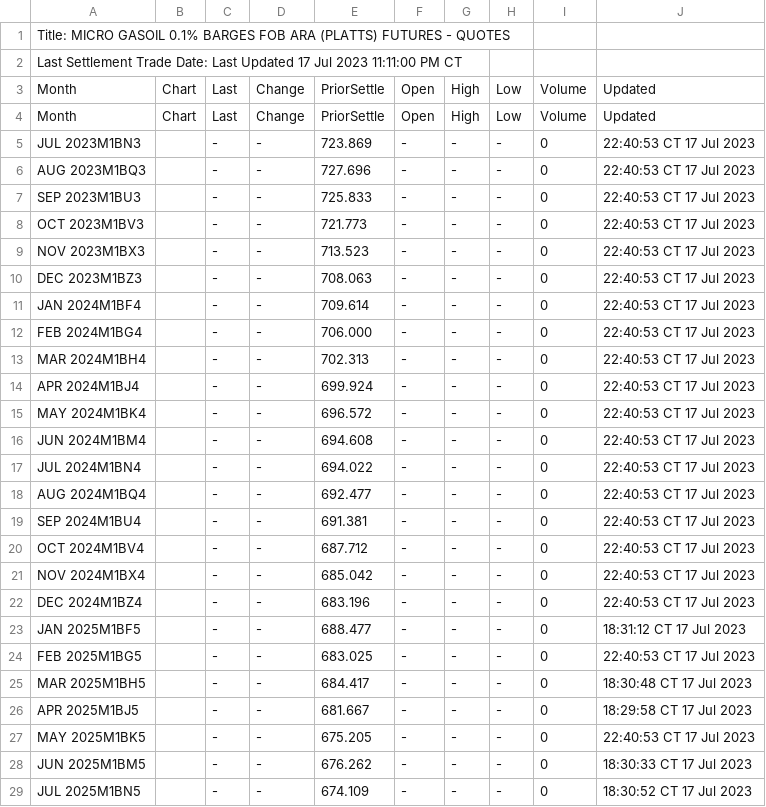
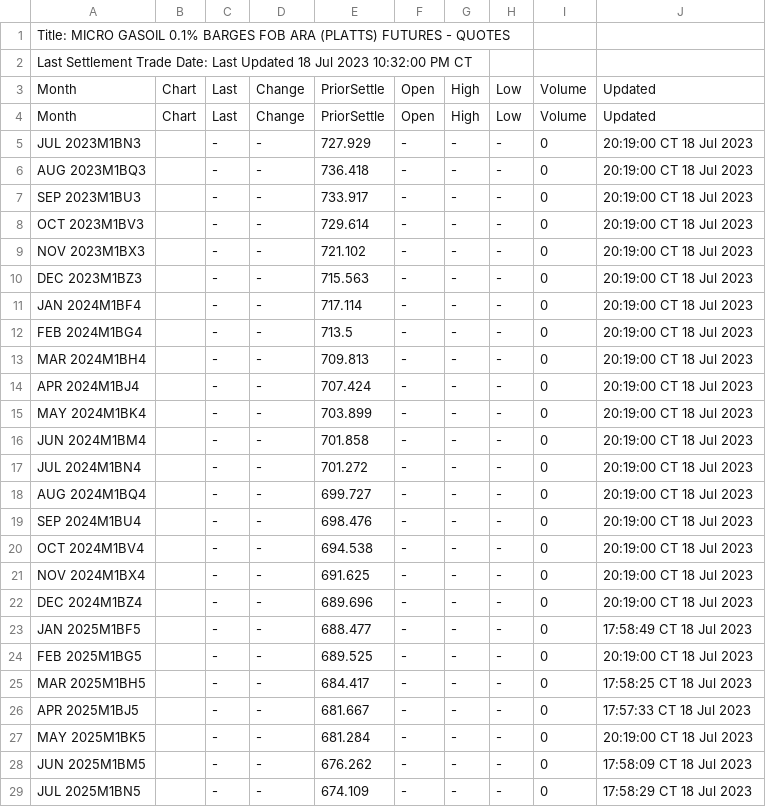
Before and after one commit to GBF-LTD/cmegroup, a CSV file: MGOM1B.csv, drawn as a sheet; only a part is shown; the diff covers the shown part only.

Commit message:
update MGOM1B.csv

```diff
--- a/MGOM1B.csv
+++ b/MGOM1B.csv
@@ -1,29 +1,29 @@
 Title: MICRO GASOIL 0.1% BARGES FOB ARA (PLATTS) FUTURES - QUOTES
-Last Settlement Trade Date: Last Updated 17 Jul 2023 11:11:00 PM CT
+Last Settlement Trade Date: Last Updated 18 Jul 2023 10:32:00 PM CT
 Month,Chart,Last,Change,PriorSettle,Open,High,Low,Volume,Updated
 Month,Chart,Last,Change,PriorSettle,Open,High,Low,Volume,Updated
-JUL 2023M1BN3,,-,-,723.869,-,-,-,0,22:40:53 CT 17 Jul 2023
-AUG 2023M1BQ3,,-,-,727.696,-,-,-,0,22:40:53 CT 17 Jul 2023
-SEP 2023M1BU3,,-,-,725.833,-,-,-,0,22:40:53 CT 17 Jul 2023
-OCT 2023M1BV3,,-,-,721.773,-,-,-,0,22:40:53 CT 17 Jul 2023
-NOV 2023M1BX3,,-,-,713.523,-,-,-,0,22:40:53 CT 17 Jul 2023
-DEC 2023M1BZ3,,-,-,708.063,-,-,-,0,22:40:53 CT 17 Jul 2023
-JAN 2024M1BF4,,-,-,709.614,-,-,-,0,22:40:53 CT 17 Jul 2023
-FEB 2024M1BG4,,-,-,706.000,-,-,-,0,22:40:53 CT 17 Jul 2023
-MAR 2024M1BH4,,-,-,702.313,-,-,-,0,22:40:53 CT 17 Jul 2023
-APR 2024M1BJ4,,-,-,699.924,-,-,-,0,22:40:53 CT 17 Jul 2023
-MAY 2024M1BK4,,-,-,696.572,-,-,-,0,22:40:53 CT 17 Jul 2023
-JUN 2024M1BM4,,-,-,694.608,-,-,-,0,22:40:53 CT 17 Jul 2023
-JUL 2024M1BN4,,-,-,694.022,-,-,-,0,22:40:53 CT 17 Jul 2023
-AUG 2024M1BQ4,,-,-,692.477,-,-,-,0,22:40:53 CT 17 Jul 2023
-SEP 2024M1BU4,,-,-,691.381,-,-,-,0,22:40:53 CT 17 Jul 2023
-OCT 2024M1BV4,,-,-,687.712,-,-,-,0,22:40:53 CT 17 Jul 2023
-NOV 2024M1BX4,,-,-,685.042,-,-,-,0,22:40:53 CT 17 Jul 2023
-DEC 2024M1BZ4,,-,-,683.196,-,-,-,0,22:40:53 CT 17 Jul 2023
-JAN 2025M1BF5,,-,-,688.477,-,-,-,0,18:31:12 CT 17 Jul 2023
-FEB 2025M1BG5,,-,-,683.025,-,-,-,0,22:40:53 CT 17 Jul 2023
-MAR 2025M1BH5,,-,-,684.417,-,-,-,0,18:30:48 CT 17 Jul 2023
-APR 2025M1BJ5,,-,-,681.667,-,-,-,0,18:29:58 CT 17 Jul 2023
-MAY 2025M1BK5,,-,-,675.205,-,-,-,0,22:40:53 CT 17 Jul 2023
-JUN 2025M1BM5,,-,-,676.262,-,-,-,0,18:30:33 CT 17 Jul 2023
-JUL 2025M1BN5,,-,-,674.109,-,-,-,0,18:30:52 CT 17 Jul 2023
+JUL 2023M1BN3,,-,-,727.929,-,-,-,0,20:19:00 CT 18 Jul 2023
+AUG 2023M1BQ3,,-,-,736.418,-,-,-,0,20:19:00 CT 18 Jul 2023
+SEP 2023M1BU3,,-,-,733.917,-,-,-,0,20:19:00 CT 18 Jul 2023
+OCT 2023M1BV3,,-,-,729.614,-,-,-,0,20:19:00 CT 18 Jul 2023
+NOV 2023M1BX3,,-,-,721.102,-,-,-,0,20:19:00 CT 18 Jul 2023
+DEC 2023M1BZ3,,-,-,715.563,-,-,-,0,20:19:00 CT 18 Jul 2023
+JAN 2024M1BF4,,-,-,717.114,-,-,-,0,20:19:00 CT 18 Jul 2023
+FEB 2024M1BG4,,-,-,713.5,-,-,-,0,20:19:00 CT 18 Jul 2023
+MAR 2024M1BH4,,-,-,709.813,-,-,-,0,20:19:00 CT 18 Jul 2023
+APR 2024M1BJ4,,-,-,707.424,-,-,-,0,20:19:00 CT 18 Jul 2023
+MAY 2024M1BK4,,-,-,703.899,-,-,-,0,20:19:00 CT 18 Jul 2023
+JUN 2024M1BM4,,-,-,701.858,-,-,-,0,20:19:00 CT 18 Jul 2023
+JUL 2024M1BN4,,-,-,701.272,-,-,-,0,20:19:00 CT 18 Jul 2023
+AUG 2024M1BQ4,,-,-,699.727,-,-,-,0,20:19:00 CT 18 Jul 2023
+SEP 2024M1BU4,,-,-,698.476,-,-,-,0,20:19:00 CT 18 Jul 2023
+OCT 2024M1BV4,,-,-,694.538,-,-,-,0,20:19:00 CT 18 Jul 2023
+NOV 2024M1BX4,,-,-,691.625,-,-,-,0,20:19:00 CT 18 Jul 2023
+DEC 2024M1BZ4,,-,-,689.696,-,-,-,0,20:19:00 CT 18 Jul 2023
+JAN 2025M1BF5,,-,-,688.477,-,-,-,0,17:58:49 CT 18 Jul 2023
+FEB 2025M1BG5,,-,-,689.525,-,-,-,0,20:19:00 CT 18 Jul 2023
+MAR 2025M1BH5,,-,-,684.417,-,-,-,0,17:58:25 CT 18 Jul 2023
+APR 2025M1BJ5,,-,-,681.667,-,-,-,0,17:57:33 CT 18 Jul 2023
+MAY 2025M1BK5,,-,-,681.284,-,-,-,0,20:19:00 CT 18 Jul 2023
+JUN 2025M1BM5,,-,-,676.262,-,-,-,0,17:58:09 CT 18 Jul 2023
+JUL 2025M1BN5,,-,-,674.109,-,-,-,0,17:58:29 CT 18 Jul 2023
```
Also changed, not shown: 15 edited cells elsewhere in this file.
